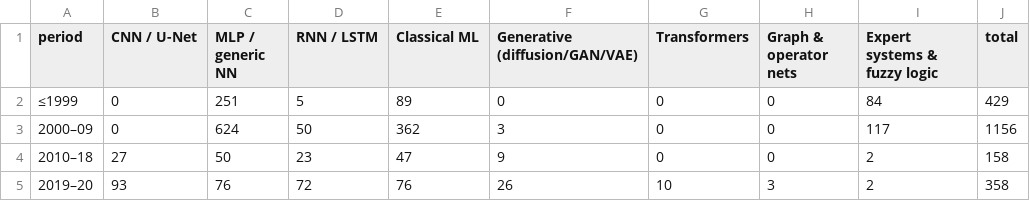
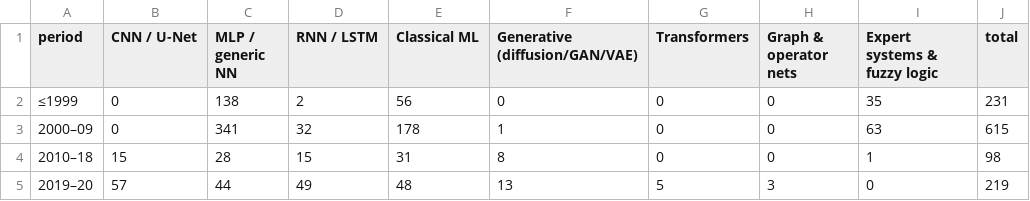
Before and after one commit to carlosdhoyos/ai-in-atmospheric-and-oceanic-sciences, a CSV file: analysis/tables/architecture_groups_by_period.csv, drawn as a sheet; only a part is shown; the diff covers the shown part only.

```diff
--- a/analysis/tables/architecture_groups_by_period.csv
+++ b/analysis/tables/architecture_groups_by_period.csv
@@ -1,5 +1,5 @@
 period,CNN / U-Net,MLP / generic NN,RNN / LSTM,Classical ML,Generative (diffusion/GAN/VAE),Transformers,Graph & operator nets,Expert systems & fuzzy logic,total
-≤1999,0,251,5,89,0,0,0,84,429
-2000–09,0,624,50,362,3,0,0,117,1156
-2010–18,27,50,23,47,9,0,0,2,158
-2019–20,93,76,72,76,26,10,3,2,358
+≤1999,0,138,2,56,0,0,0,35,231
+2000–09,0,341,32,178,1,0,0,63,615
+2010–18,15,28,15,31,8,0,0,1,98
+2019–20,57,44,49,48,13,5,3,0,219
```
Also changed, not shown: 25 edited cells elsewhere in this file, analysis/tables/architecture_by_subfield.csv, analysis/tables/data_sources_by_period.csv, 31 other files.
